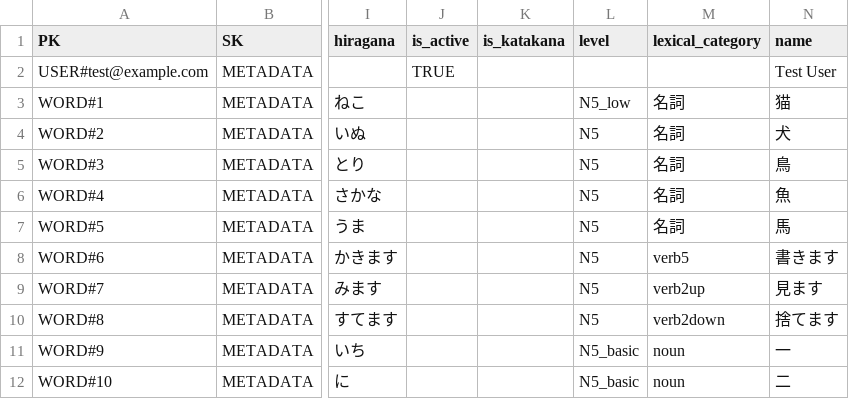
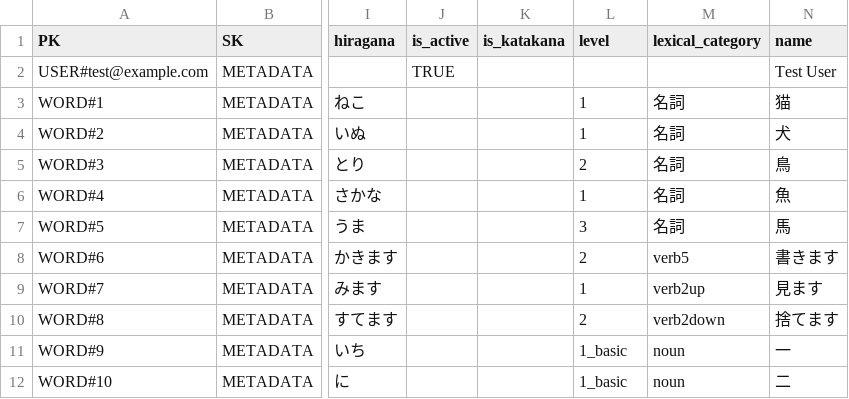
Before and after one commit to antiborder/japanese-learn-api, a CSV file: data/words.csv, drawn as a sheet; only a part is shown, gaps mark what is left out; the diff names each change by its address in the sheet, - before the commit and + after, or states it on an @@ line.

```diff
--- a/data/words.csv
+++ b/data/words.csv
-L3 (level): N5_low
+L3 (level): 1
-L4 (level): N5
+L4 (level): 1
-L5 (level): N5
+L5 (level): 2
-L6 (level): N5
+L6 (level): 1
-L7 (level): N5
+L7 (level): 3
-L8 (level): N5
+L8 (level): 2
-L9 (level): N5
+L9 (level): 1
-L10 (level): N5
+L10 (level): 2
-L11:L12 (level): N5_basic
+L11:L12 (level): 1_basic
```
Also changed, not shown: 2 other files.
